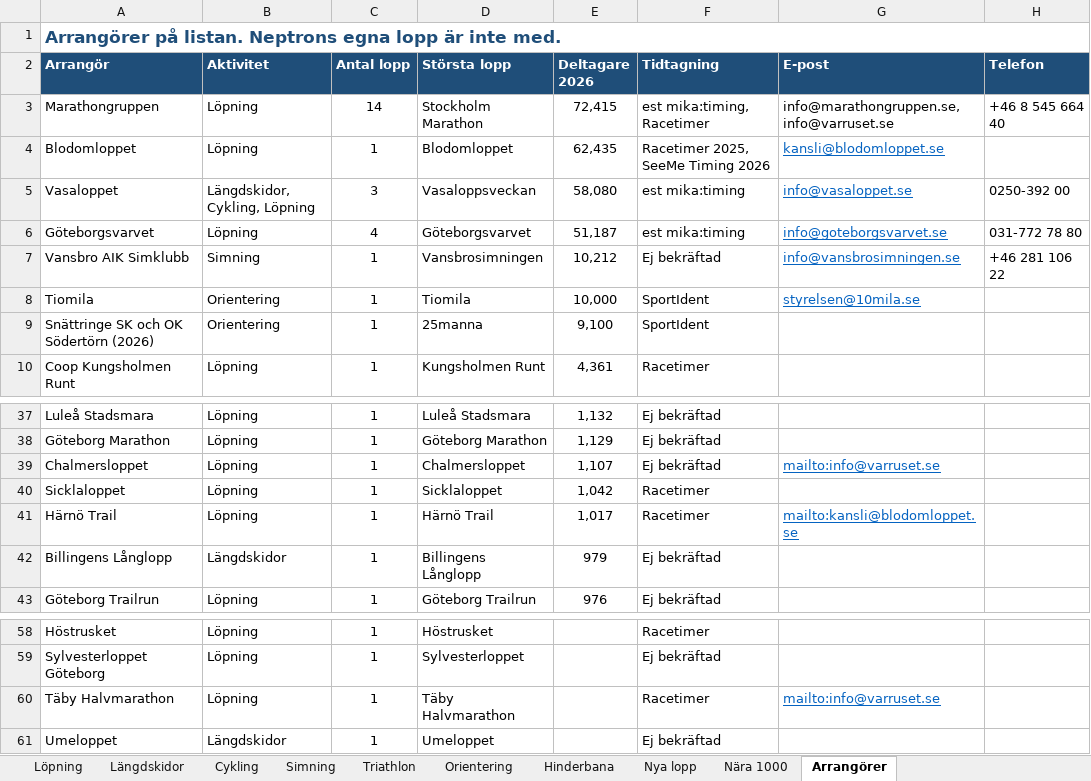
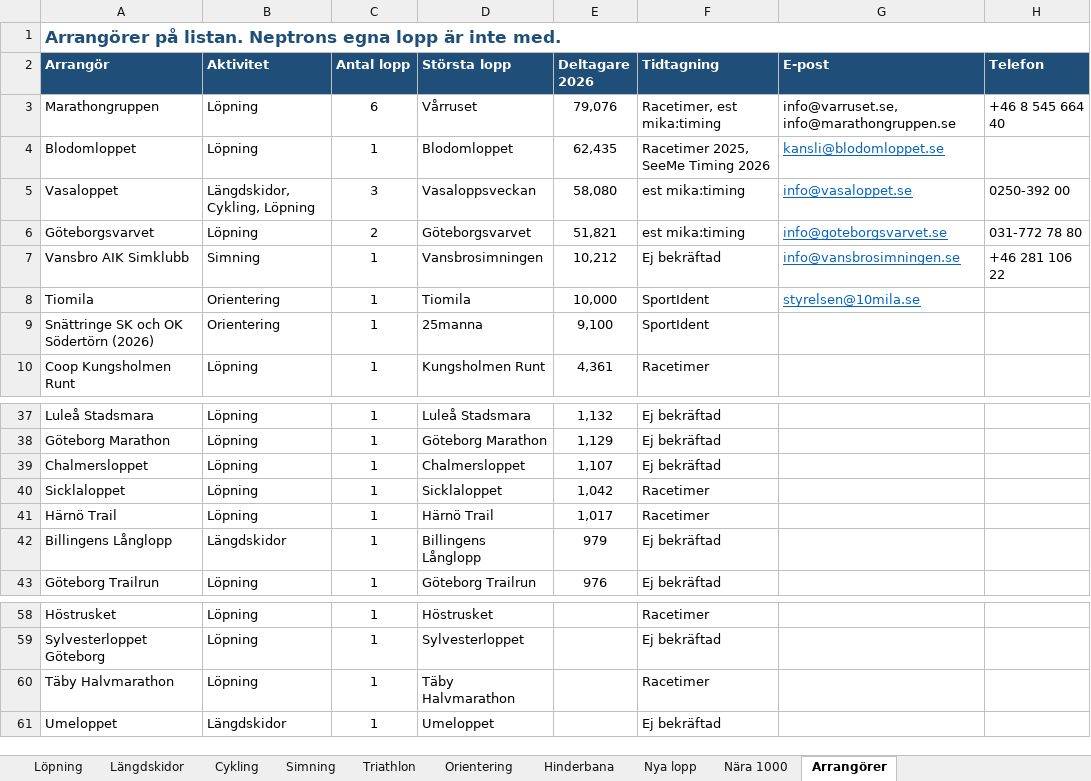
Before and after one commit to Thomazzo91/Days-Without-being-a-tool, an Excel workbook: Lopp-1000-plus-2025-2026.xlsx, sheet Arrangörer, drawn as a sheet; only a part is shown, gaps mark what is left out; values as stored, in another font and other column widths than the file's, no borders; the diff names each change by its address in the sheet, - before the commit and + after, or states it on an @@ line.

```diff
--- a/Lopp-1000-plus-2025-2026.xlsx (sheet Arrangörer)
+++ b/Lopp-1000-plus-2025-2026.xlsx (sheet Arrangörer)
-C3 (Antal lopp): 14
+C3 (Antal lopp): 6
-D3 (Största lopp): Stockholm Marathon
+D3 (Största lopp): Vårruset
-E3 (Deltagare 2026): 72,415
+E3 (Deltagare 2026): 79,076
-F3 (Tidtagning): est mika:timing, Racetimer
+F3 (Tidtagning): Racetimer, est mika:timing
-G3 (E-post): info@marathongruppen.se, info@varruset.se
+G3 (E-post): info@varruset.se, info@marathongruppen.se
-C6 (Antal lopp): 4
+C6 (Antal lopp): 2
-E6 (Deltagare 2026): 51,187
+E6 (Deltagare 2026): 51,821
-G39 (E-post): mailto:info@varruset.se
+G39 (E-post): (empty)
-G41 (E-post): mailto:kansli@blodomloppet.se
+G41 (E-post): (empty)
-G60 (E-post): mailto:info@varruset.se
+G60 (E-post): (empty)
```
Also changed, not shown: sheet Löpning, sheet Nära 1000, sheet Cykling.
